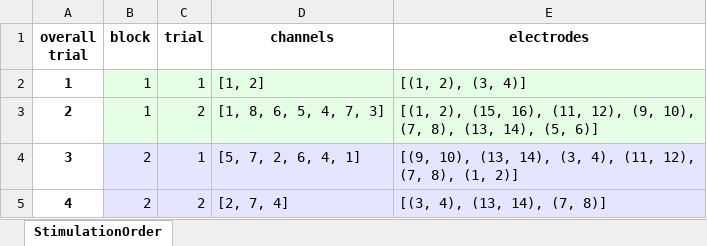
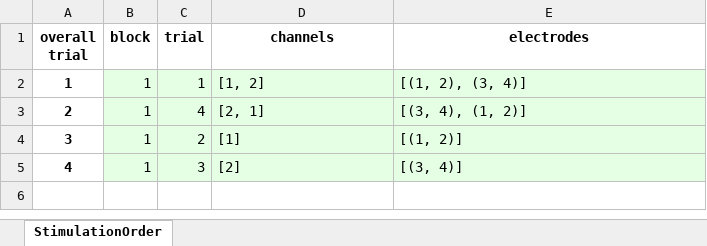
Before and after one commit to Julian-Webb/EvokingSensation, an Excel workbook: data/test_participant/stimulation_order.xlsx, sheet StimulationOrder, drawn as a sheet; values as stored, in another font and other column widths than the file's, no borders; the diff names each change by its address in the sheet, - before the commit and + after, or states it on an @@ line.

Commit message:
Added Entry for participant data folder and validation
Signed-off-by: Julian-Webb <julian.webb00@gmail.com>

```diff
--- a/data/test_participant/stimulation_order.xlsx (sheet StimulationOrder)
+++ b/data/test_participant/stimulation_order.xlsx (sheet StimulationOrder)
-C3 (trial): 2
+C3 (trial): 4
-D3 (channels): [1, 8, 6, 5, 4, 7, 3]
+D3 (channels): [2, 1]
-E3 (electrodes): [(1, 2), (15, 16), (11, 12), (9, 10), (7, 8), (13, 14), (5, 6)]
+E3 (electrodes): [(3, 4), (1, 2)]
-B4:B5 (block): 2
+B4:B5 (block): 1
-B4:E5 fill: #E5E5FF
+B4:E5 fill: #E5FFE5
-C4 (trial): 1
+C4 (trial): 2
-D4 (channels): [5, 7, 2, 6, 4, 1]
+D4 (channels): [1]
-E4 (electrodes): [(9, 10), (13, 14), (3, 4), (11, 12), (7, 8), (1, 2)]
+E4 (electrodes): [(1, 2)]
-C5 (trial): 2
+C5 (trial): 3
-D5 (channels): [2, 7, 4]
+D5 (channels): [2]
-E5 (electrodes): [(3, 4), (13, 14), (7, 8)]
+E5 (electrodes): [(3, 4)]
```
Also changed, not shown: 4 other files.
